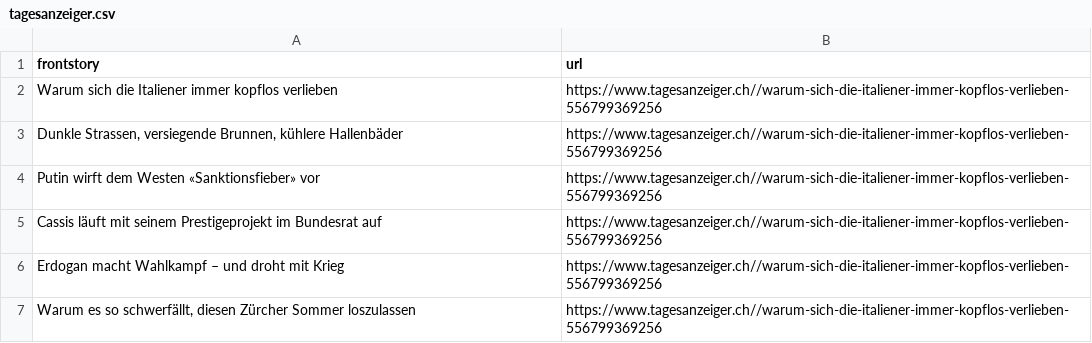
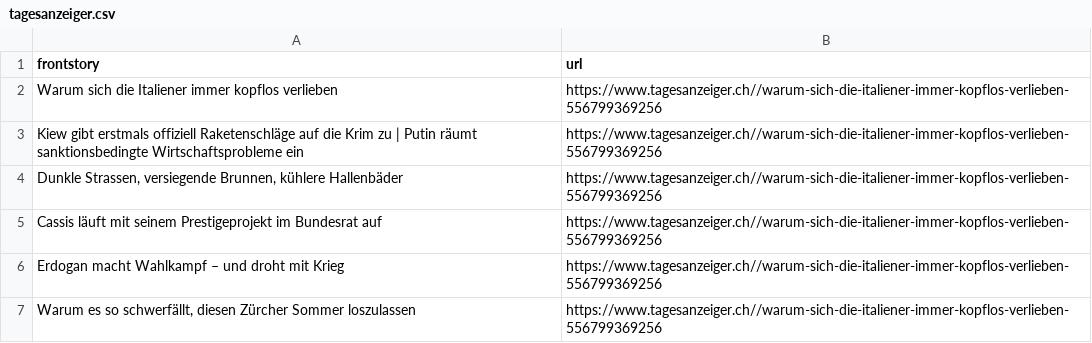
Before and after one commit to ErichBuergler/automatic-scraper-tagesanzeiger, a CSV file: tagesanzeiger.csv, drawn as a sheet; removed rows and columns are numbered as before the commit, all else as after; the diff names each change by its address in the sheet, - before the commit and + after, or states it on an @@ line.

```diff
--- a/tagesanzeiger.csv
+++ b/tagesanzeiger.csv
+row 3: Kiew gibt erstmals offiziell Raketenschläge auf die Krim zu | Putin räumt sanktionsbedingte Wirtschaftsprobleme ein | https://www.tagesanzeiger.ch//warum-sich-die-italiener-immer-kopflos-verlieben-556799369256
-row 4: Putin wirft dem Westen «Sanktionsfieber» vor | https://www.tagesanzeiger.ch//warum-sich-die-italiener-immer-kopflos-verlieben-556799369256
```
